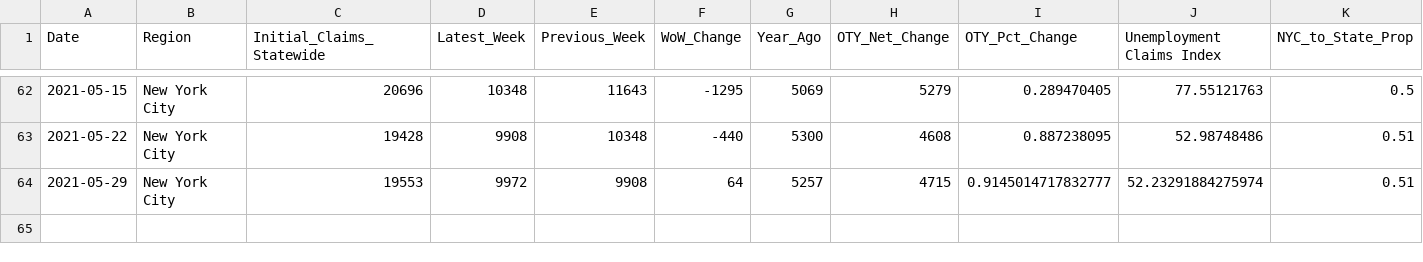
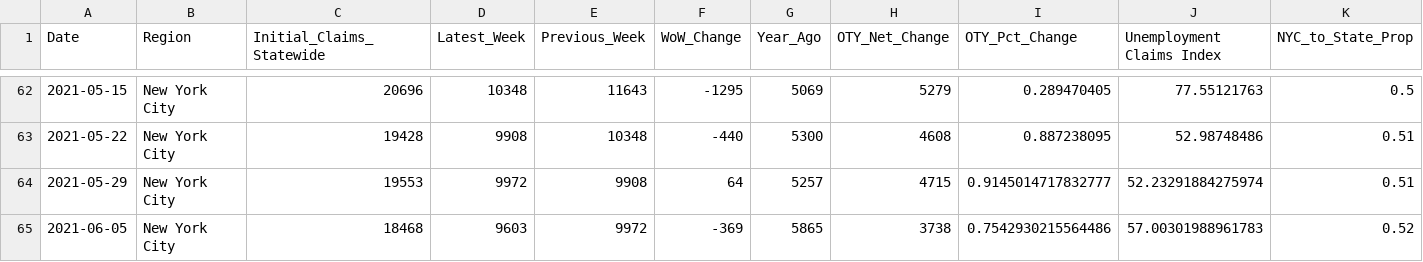
Before and after one commit to anesta95/NY1_Covid_Recovery_Index, a CSV file: dataFiles/NYCUI.csv, drawn as a sheet; only a part is shown, gaps mark what is left out; rows hold the shown columns only; the diff names each change by its address in the sheet, - before the commit and + after, or states it on an @@ line.

```diff
--- a/dataFiles/NYCUI.csv
+++ b/dataFiles/NYCUI.csv
+row 65: 2021-06-05 | New York City | 18468 | 9603 | 9972 | -369 | 5865 | 3738 | 0.7542930215564486 | 57.00301988961783 | 0.52
```
Also changed, not shown: dataFiles/mtaCSV.csv, dataFiles/nycCovid19Hospitalizations.csv, 5 other files.
